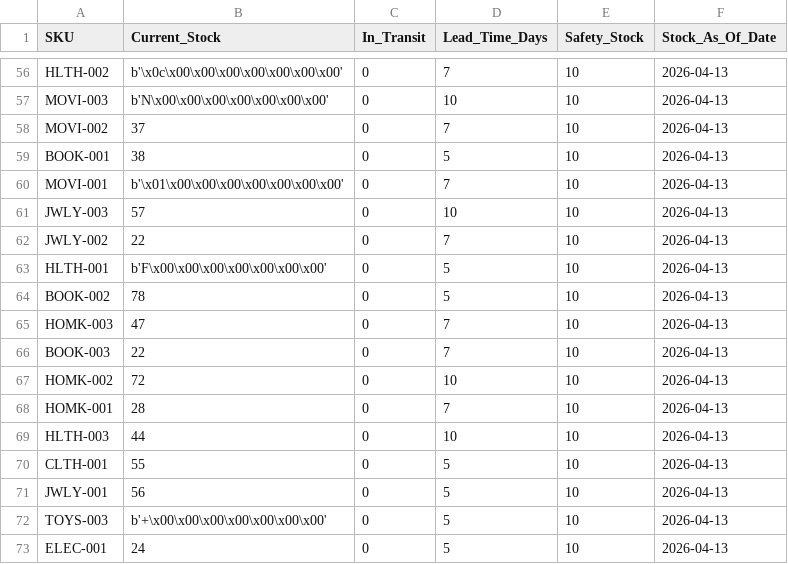
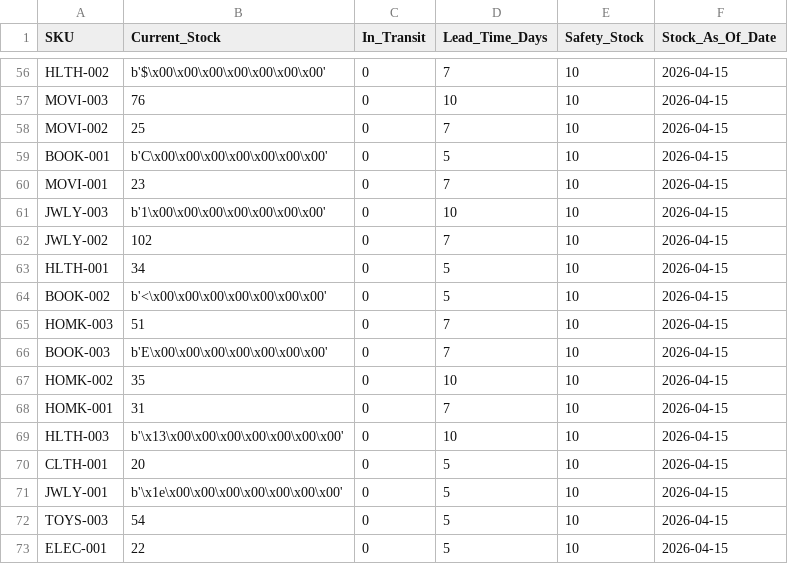
Before and after one commit to nidhik52/demand-forecasting-drift, a CSV file: data/processed/inventory_master.csv, drawn as a sheet; only a part is shown, gaps mark what is left out; the diff covers the shown part only; the diff names each change by its address in the sheet, - before the commit and + after, or states it on an @@ line.

```diff
--- a/data/processed/inventory_master.csv
+++ b/data/processed/inventory_master.csv
-B56 (Current_Stock): b'\x0c\x00\x00\x00\x00\x00\x00\x00'
+B56 (Current_Stock): b'$\x00\x00\x00\x00\x00\x00\x00'
-F56:F73 (Stock_As_Of_Date): 2026-04-13
+F56:F73 (Stock_As_Of_Date): 2026-04-15
-B57 (Current_Stock): b'N\x00\x00\x00\x00\x00\x00\x00'
+B57 (Current_Stock): 76
-B58 (Current_Stock): 37
+B58 (Current_Stock): 25
-B59 (Current_Stock): 38
+B59 (Current_Stock): b'C\x00\x00\x00\x00\x00\x00\x00'
-B60 (Current_Stock): b'\x01\x00\x00\x00\x00\x00\x00\x00'
+B60 (Current_Stock): 23
-B61 (Current_Stock): 57
+B61 (Current_Stock): b'1\x00\x00\x00\x00\x00\x00\x00'
-B62 (Current_Stock): 22
+B62 (Current_Stock): 102
-B63 (Current_Stock): b'F\x00\x00\x00\x00\x00\x00\x00'
+B63 (Current_Stock): 34
-B64 (Current_Stock): 78
+B64 (Current_Stock): b'<\x00\x00\x00\x00\x00\x00\x00'
-B65 (Current_Stock): 47
+B65 (Current_Stock): 51
-B66 (Current_Stock): 22
+B66 (Current_Stock): b'E\x00\x00\x00\x00\x00\x00\x00'
-B67 (Current_Stock): 72
+B67 (Current_Stock): 35
-B68 (Current_Stock): 28
+B68 (Current_Stock): 31
-B69 (Current_Stock): 44
+B69 (Current_Stock): b'\x13\x00\x00\x00\x00\x00\x00\x00'
-B70 (Current_Stock): 55
+B70 (Current_Stock): 20
-B71 (Current_Stock): 56
+B71 (Current_Stock): b'\x1e\x00\x00\x00\x00\x00\x00\x00'
-B72 (Current_Stock): b'+\x00\x00\x00\x00\x00\x00\x00'
+B72 (Current_Stock): 54
-B73 (Current_Stock): 24
+B73 (Current_Stock): 22
```
Also changed, not shown: 109 edited cells elsewhere in this file, dashboard/public/data/inventory_recommendations.csv, data/processed/forecast_2025.csv, 15 other files.
